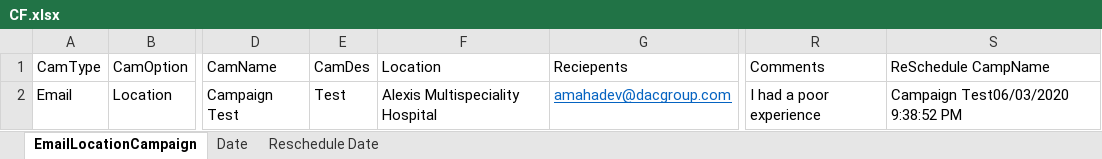
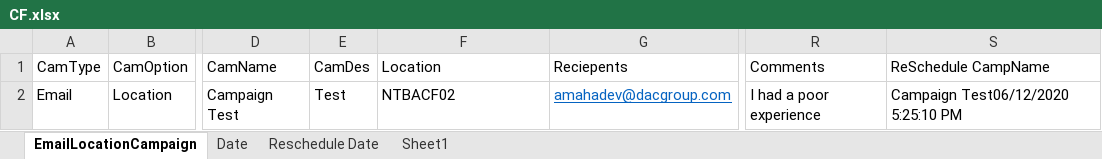
Before and after one commit to DAC-Projects/DACAutomation, an Excel workbook: data/CF.xlsx, sheet EmailLocationCampaign, drawn as a sheet; only a part is shown, gaps mark what is left out; values as stored, in another font and other column widths than the file's, no borders; the diff names each change by its address in the sheet, - before the commit and + after, or states it on an @@ line.

Commit message:
Updated Email Campaign - CF

```diff
--- a/data/CF.xlsx (sheet EmailLocationCampaign)
+++ b/data/CF.xlsx (sheet EmailLocationCampaign)
+sheet tab: Sheet1
-F2 (Location): Alexis Multispeciality Hospital
+F2 (Location): NTBACF02
-S2 (ReSchedule CampName): Campaign Test06/03/2020 9:38:52 PM
+S2 (ReSchedule CampName): Campaign Test06/12/2020 5:25:10 PM
```
Also changed, not shown: sheet Reschedule Date, sheet Date, 5 other files.
